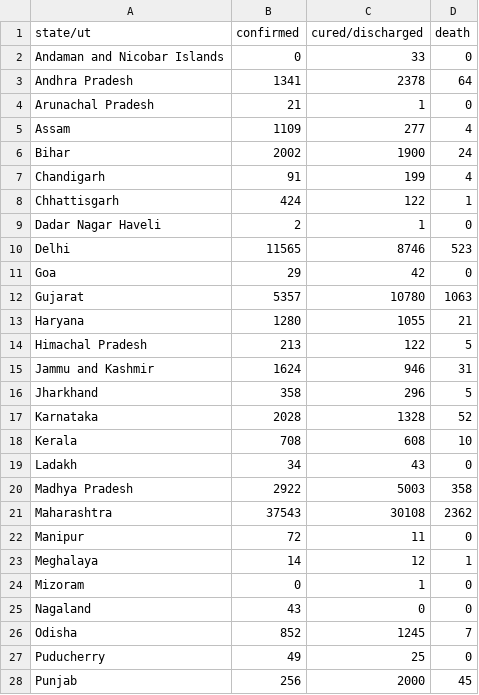
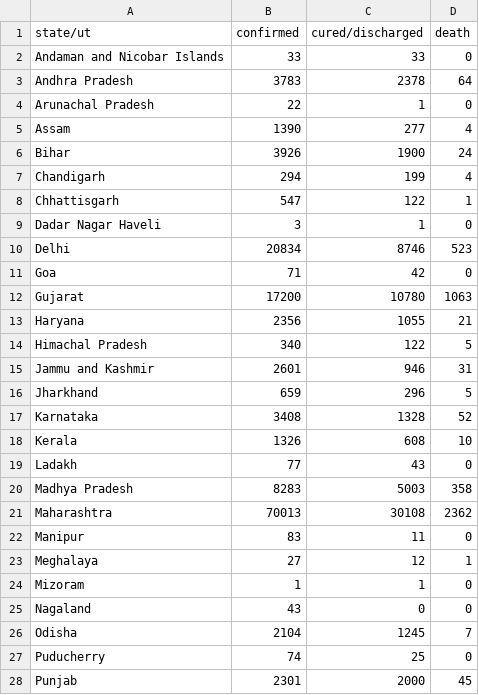
Before and after one commit to bauripalash/ncov-19-india, a CSV file: data/2020-06-02.csv, drawn as a sheet; only a part is shown; the diff covers the shown part only.

```diff
--- a/data/2020-06-02.csv
+++ b/data/2020-06-02.csv
@@ -1,28 +1,28 @@
 state/ut,confirmed,cured/discharged,death
-Andaman and Nicobar Islands,0,33,0
-Andhra Pradesh,1341,2378,64
-Arunachal Pradesh,21,1,0
-Assam,1109,277,4
-Bihar,2002,1900,24
-Chandigarh,91,199,4
-Chhattisgarh,424,122,1
-Dadar Nagar Haveli,2,1,0
-Delhi,11565,8746,523
-Goa,29,42,0
-Gujarat,5357,10780,1063
-Haryana,1280,1055,21
-Himachal Pradesh,213,122,5
-Jammu and Kashmir,1624,946,31
-Jharkhand,358,296,5
-Karnataka,2028,1328,52
-Kerala,708,608,10
-Ladakh,34,43,0
-Madhya Pradesh,2922,5003,358
-Maharashtra,37543,30108,2362
-Manipur,72,11,0
-Meghalaya,14,12,1
-Mizoram,0,1,0
+Andaman and Nicobar Islands,33,33,0
+Andhra Pradesh,3783,2378,64
+Arunachal Pradesh,22,1,0
+Assam,1390,277,4
+Bihar,3926,1900,24
+Chandigarh,294,199,4
+Chhattisgarh,547,122,1
+Dadar Nagar Haveli,3,1,0
+Delhi,20834,8746,523
+Goa,71,42,0
+Gujarat,17200,10780,1063
+Haryana,2356,1055,21
+Himachal Pradesh,340,122,5
+Jammu and Kashmir,2601,946,31
+Jharkhand,659,296,5
+Karnataka,3408,1328,52
+Kerala,1326,608,10
+Ladakh,77,43,0
+Madhya Pradesh,8283,5003,358
+Maharashtra,70013,30108,2362
+Manipur,83,11,0
+Meghalaya,27,12,1
+Mizoram,1,1,0
 Nagaland,43,0,0
-Odisha,852,1245,7
-Puducherry,49,25,0
-Punjab,256,2000,45
+Odisha,2104,1245,7
+Puducherry,74,25,0
+Punjab,2301,2000,45
```
Also changed, not shown: 7 edited cells elsewhere in this file, 1 other file.
